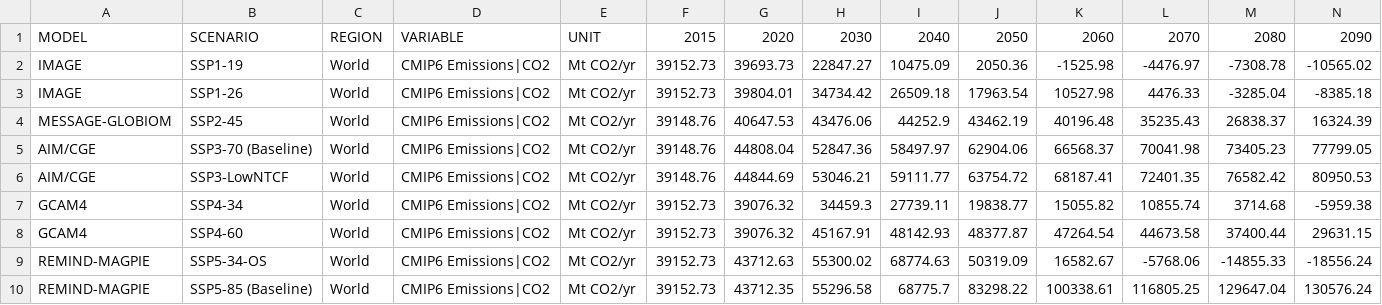
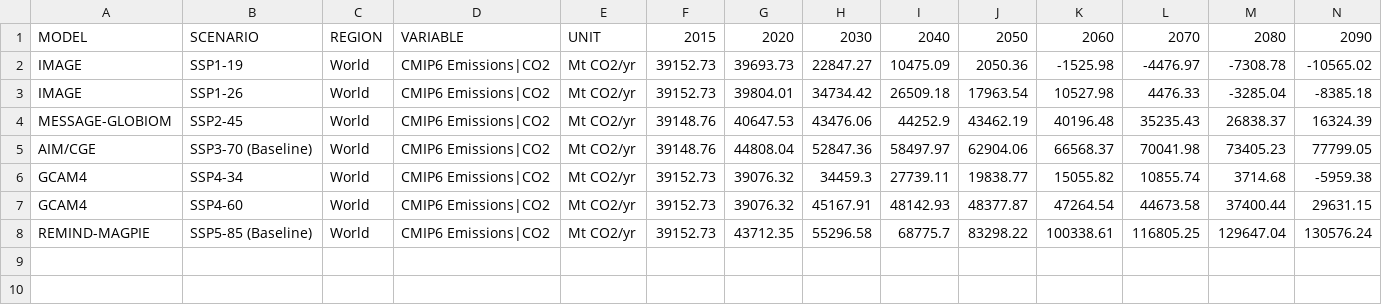
Before and after one commit to liamlivingston/liamlivingston.com, a CSV file: app/static/SSP_CMIP6_201811.csv/out.csv, drawn as a sheet; only a part is shown; rows hold the shown columns only; the diff names each change by its address in the sheet, - before the commit and + after, or states it on an @@ line.

Commit message:
modified:   SSP_CMIP6_201811.csv/app.py 	modified:   SSP_CMIP6_201811.csv/out.csv 	modified:   out.csv

```diff
--- a/app/static/SSP_CMIP6_201811.csv/out.csv
+++ b/app/static/SSP_CMIP6_201811.csv/out.csv
-row 6: AIM/CGE | SSP3-LowNTCF | World | CMIP6 Emissions|CO2 | Mt CO2/yr | 39148.76 | 44844.69 | 53046.21 | 59111.77 | 63754.72 | 68187.41 | 72401.35 | 76582.42 | 80950.53
-row 9: REMIND-MAGPIE | SSP5-34-OS | World | CMIP6 Emissions|CO2 | Mt CO2/yr | 39152.73 | 43712.63 | 55300.02 | 68774.63 | 50319.09 | 16582.67 | -5768.06 | -14855.33 | -18556.24
```
Also changed, not shown: app/static/out.csv, 1 other file.
